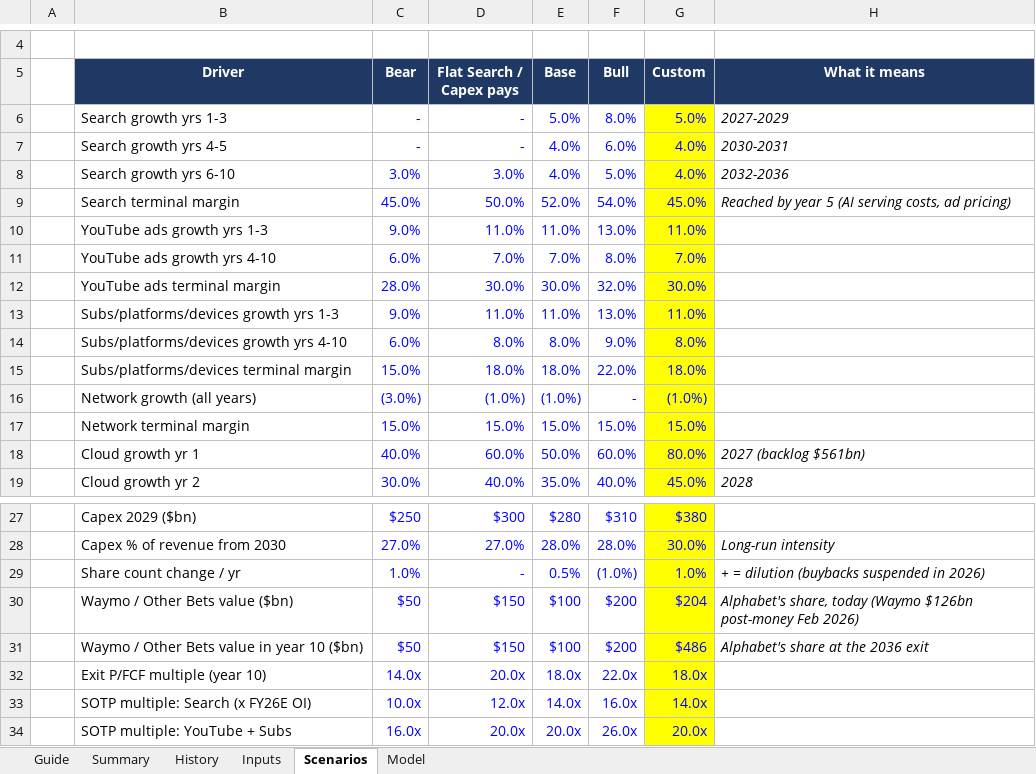
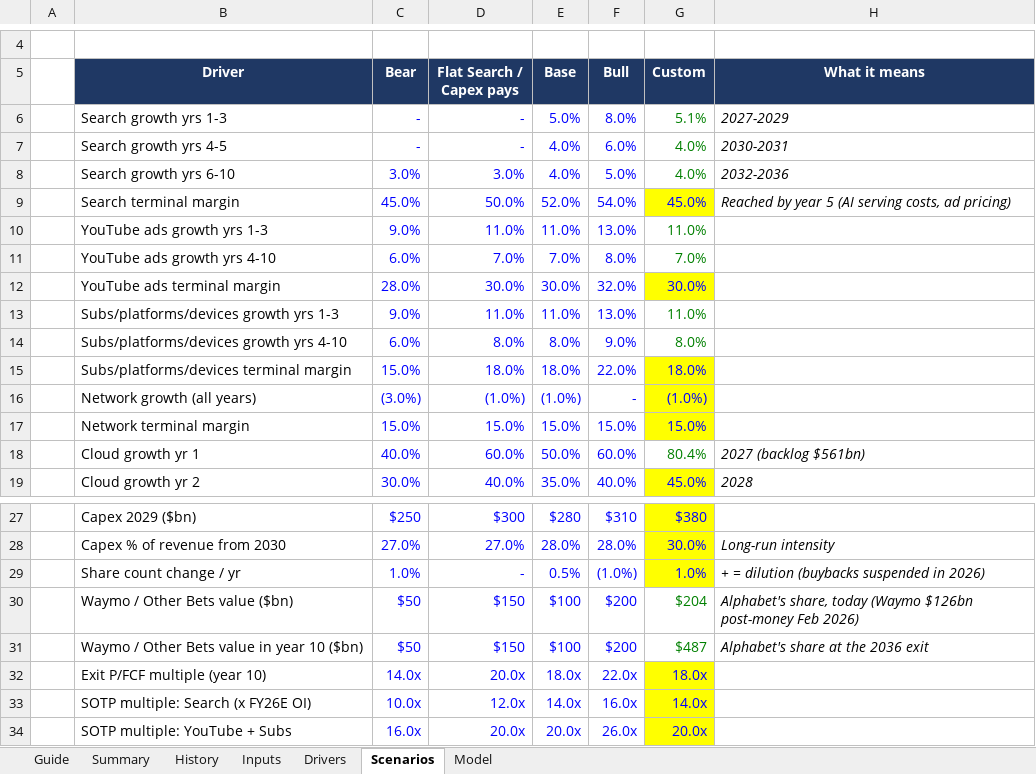
Before and after one commit to 017mda-ux/Main, an Excel workbook: models/Alphabet_Bottom_Up_Model.xlsx, sheet Scenarios, drawn as a sheet; only a part is shown, gaps mark what is left out; values as stored, in another font and other column widths than the file's, no borders; the diff names each change by its address in the sheet, - before the commit and + after, or states it on an @@ line.

```diff
--- a/models/Alphabet_Bottom_Up_Model.xlsx (sheet Scenarios)
+++ b/models/Alphabet_Bottom_Up_Model.xlsx (sheet Scenarios)
+sheet tab: Drivers
-G6 (Custom): 5.0%
+G6 (Custom): 5.1%
@@ G6:G8 fill: #FFFF00 → none, text colour: #0000FF → #008000 @@
@@ G10:G11 fill: #FFFF00 → none, text colour: #0000FF → #008000 @@
@@ G13:G14 fill: #FFFF00 → none, text colour: #0000FF → #008000 @@
-G18 (Custom): 80.0%
+G18 (Custom): 80.4%
@@ G18 fill: #FFFF00 → none, text colour: #0000FF → #008000 @@
@@ G30:G31 fill: #FFFF00 → none, text colour: #0000FF → #008000 @@
-G31 (Custom): $486
+G31 (Custom): $487
```
Also changed, not shown: sheet Model, sheet Summary, formulas that keep their value, 2 other files.
